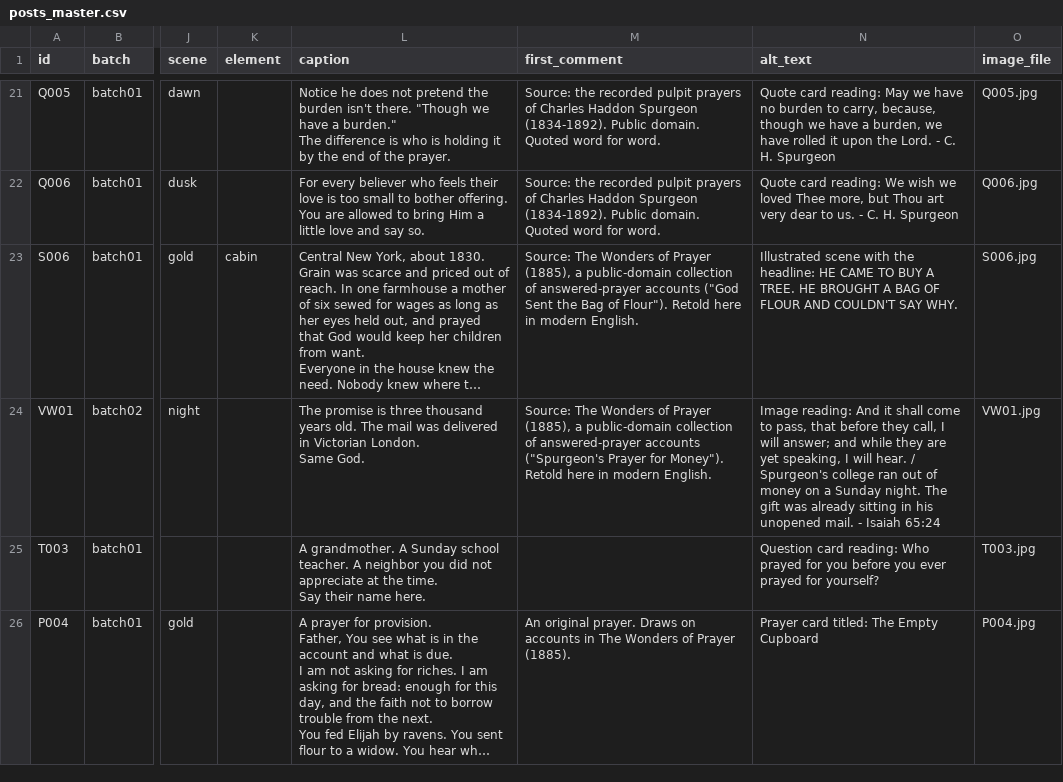
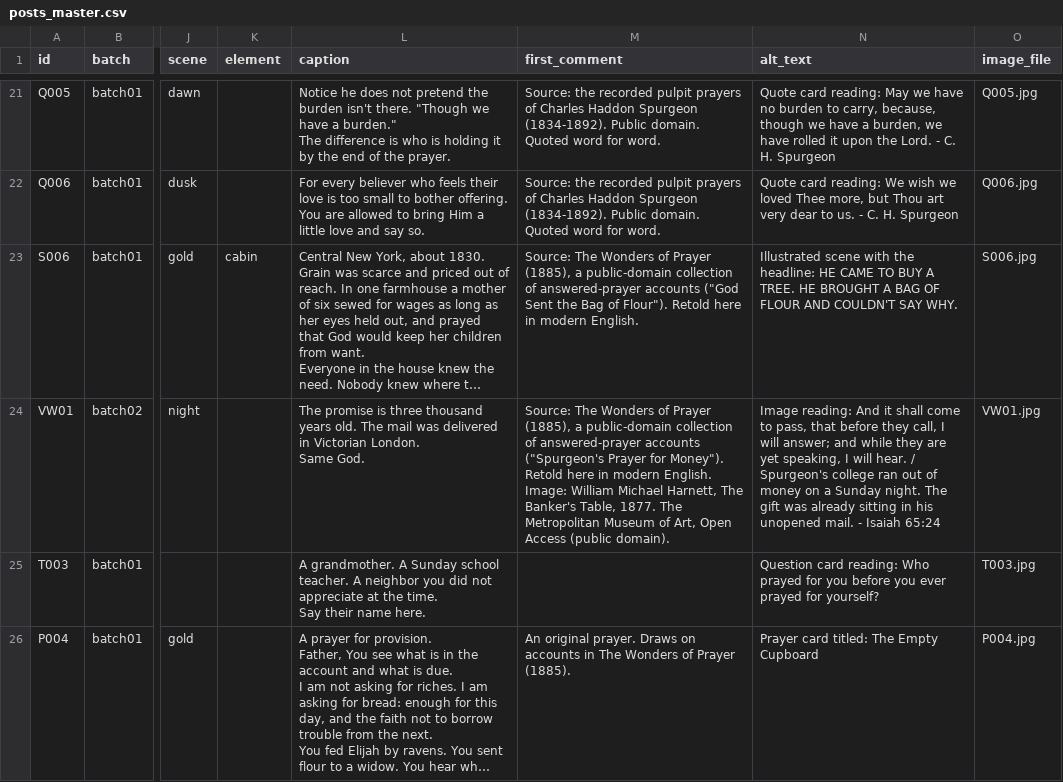
Before and after one commit to mvalencia464/hestillanswers, a CSV file: content/posts_master.csv, drawn as a sheet; only a part is shown, gaps mark what is left out; long unchanged cells end in …; the diff covers the shown part only; the diff names each change by its address in the sheet, - before the commit and + after, or states it on an @@ line.

```diff
--- a/content/posts_master.csv
+++ b/content/posts_master.csv
-M24 (first_comment): …modern English.
+M24 (first_comment): …modern English. Image: William Michael Harnett, The Banker's Table, 1877. The Metropolitan Museum of Art, Open Access (public domain).
```
Also changed, not shown: 3 edited cells elsewhere in this file, backgrounds/credits.csv, schedule/publer_batch02.csv, 15 other files.
